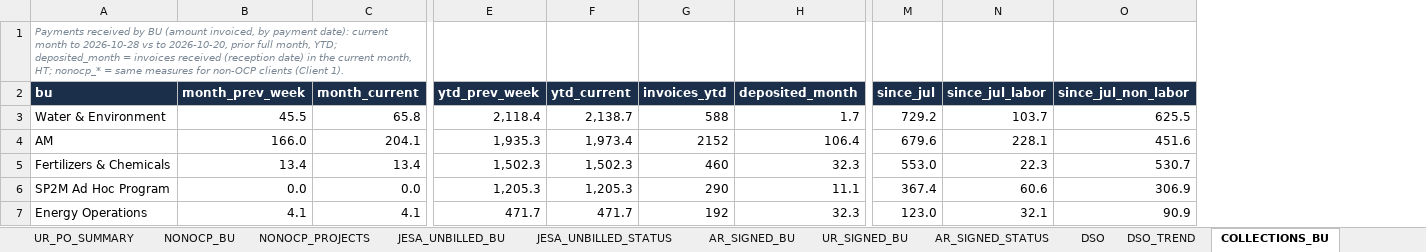
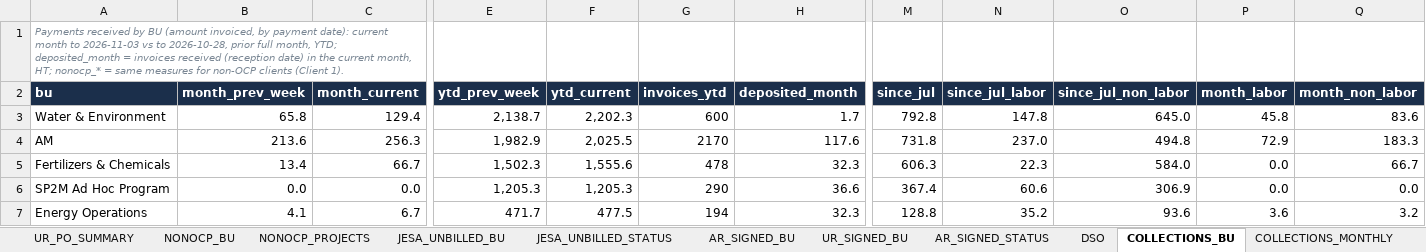
Before and after one commit to cherkaouihassan-art/Skills-Repo, an Excel workbook: weekly-ar-cash-deck/inputs/history/weekly_inputs_2026-11-04.xlsx, sheet COLLECTIONS_BU, drawn as a sheet; only a part is shown, gaps mark what is left out; values as stored, in another font and other column widths than the file's, no borders; the diff covers the shown part only; the diff names each change by its address in the sheet, - before the commit and + after, or states it on an @@ line.

```diff
--- a/weekly-ar-cash-deck/inputs/history/weekly_inputs_2026-11-04.xlsx (sheet COLLECTIONS_BU)
+++ b/weekly-ar-cash-deck/inputs/history/weekly_inputs_2026-11-04.xlsx (sheet COLLECTIONS_BU)
-sheet tab: DSO_TREND
+column P (month_labor), rows 3-7: 45.8 | 72.9 | 0.0 | 0.0 | 3.6
+column Q (month_non_labor), rows 3-7: 83.6 | 183.3 | 66.7 | 0.0 | 3.2
-A1 (bu): …month to 2026-10-28 vs to 2026-10-20, prior full…
+A1 (bu): …month to 2026-11-03 vs to 2026-10-28, prior full…
-B3 (month_prev_week): 45.5
+B3 (month_prev_week): 65.8
-C3 (month_current): 65.8
+C3 (month_current): 129.4
-E3 (ytd_prev_week): 2,118.4
+E3 (ytd_prev_week): 2,138.7
-F3 (ytd_current): 2,138.7
+F3 (ytd_current): 2,202.3
-G3 (invoices_ytd): 588
+G3 (invoices_ytd): 600
-M3 (since_jul): 729.2
+M3 (since_jul): 792.8
-N3 (since_jul_labor): 103.7
+N3 (since_jul_labor): 147.8
-O3 (since_jul_non_labor): 625.5
+O3 (since_jul_non_labor): 645.0
-B4 (month_prev_week): 166.0
+B4 (month_prev_week): 213.6
-C4 (month_current): 204.1
+C4 (month_current): 256.3
-E4 (ytd_prev_week): 1,935.3
+E4 (ytd_prev_week): 1,982.9
-F4 (ytd_current): 1,973.4
+F4 (ytd_current): 2,025.5
-G4 (invoices_ytd): 2152
+G4 (invoices_ytd): 2170
-H4 (deposited_month): 106.4
+H4 (deposited_month): 117.6
-M4 (since_jul): 679.6
+M4 (since_jul): 731.8
-N4 (since_jul_labor): 228.1
+N4 (since_jul_labor): 237.0
-O4 (since_jul_non_labor): 451.6
+O4 (since_jul_non_labor): 494.8
-C5 (month_current): 13.4
+C5 (month_current): 66.7
-F5 (ytd_current): 1,502.3
+F5 (ytd_current): 1,555.6
-G5 (invoices_ytd): 460
+G5 (invoices_ytd): 478
-M5 (since_jul): 553.0
+M5 (since_jul): 606.3
-O5 (since_jul_non_labor): 530.7
+O5 (since_jul_non_labor): 584.0
-H6 (deposited_month): 11.1
+H6 (deposited_month): 36.6
-C7 (month_current): 4.1
+C7 (month_current): 6.7
-F7 (ytd_current): 471.7
+F7 (ytd_current): 477.5
-G7 (invoices_ytd): 192
+G7 (invoices_ytd): 194
-M7 (since_jul): 123.0
+M7 (since_jul): 128.8
-N7 (since_jul_labor): 32.1
+N7 (since_jul_labor): 35.2
-O7 (since_jul_non_labor): 90.9
+O7 (since_jul_non_labor): 93.6
```
Also changed, not shown: 13 edited cells elsewhere in this sheet, sheet AR_BU_DETAIL, sheet AR_BU_PROJECTS, sheet AR_SIGNED_BU, sheet DSO, sheet AR_SIGNED_STATUS, sheet AR_UNBILLED_STATUS, 13 more sheets, weekly-ar-cash-deck/inputs/weekly_inputs.xlsx, 7 other files.
